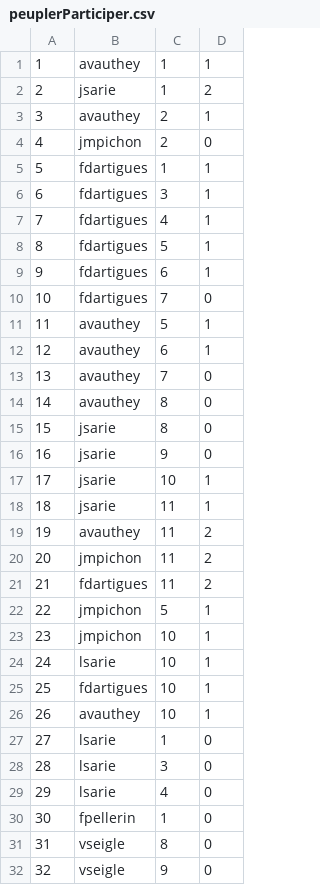
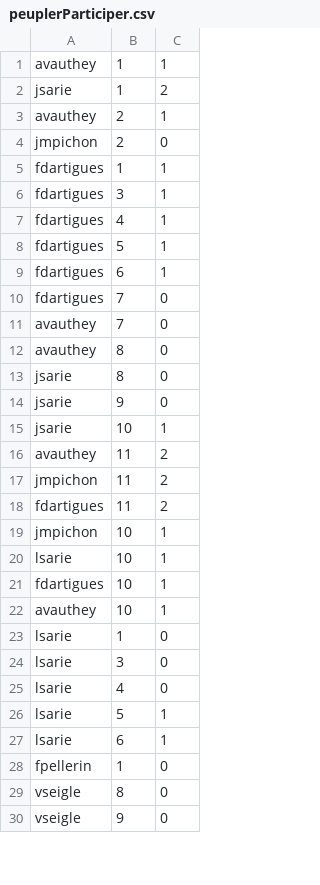
Before and after one commit to ARL64/moove, a CSV file: src/moove/ActiviteBundle/DataFixtures/ORM/peuplerParticiper.csv, drawn as a sheet; only a part is shown; removed rows and columns are numbered as before the commit, all else as after; the diff names each change by its address in the sheet, - before the commit and + after, or states it on an @@ line.

```diff
--- a/src/moove/ActiviteBundle/DataFixtures/ORM/peuplerParticiper.csv
+++ b/src/moove/ActiviteBundle/DataFixtures/ORM/peuplerParticiper.csv
-column A, rows 1-10: 1 | 2 | 3 | 4 | 5 | 6 | 7 | 8 | 9 | 10; rows 13-17: 13 | 14 | 15 | 16 | 17; rows 19-21: 19 | 20 | 21; rows 23-32: 23 | 24 | 25 | 26 | 27 | 28 | 29 | 30 | 31 | 32
-row 11: 11 | avauthey | 5 | 1
-row 12: 12 | avauthey | 6 | 1
-row 18: 18 | jsarie | 11 | 1
-row 22: 22 | jmpichon | 5 | 1
+row 26: lsarie | 5 | 1
+row 27: lsarie | 6 | 1
```
Also changed, not shown: src/moove/ActiviteBundle/DataFixtures/ORM/peuplerActivite.csv, src/moove/ActiviteBundle/DataFixtures/ORM/peuplerCommentaire.csv, 20 other files.
